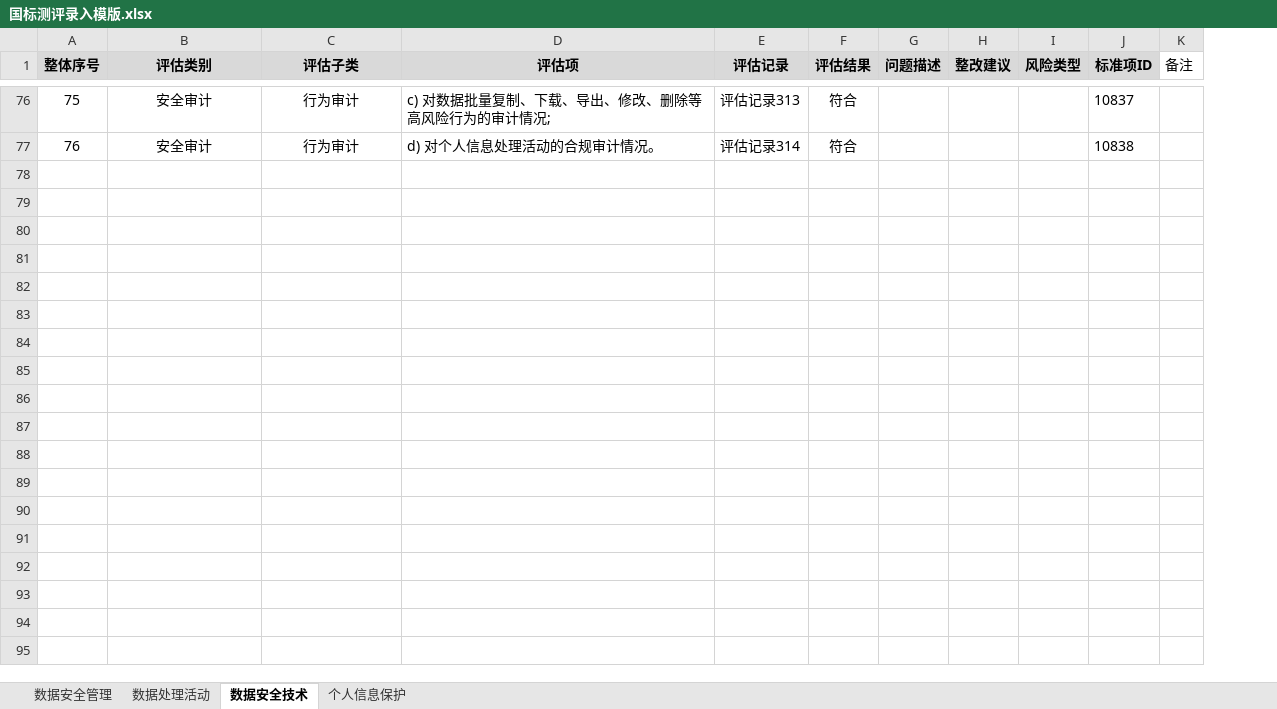
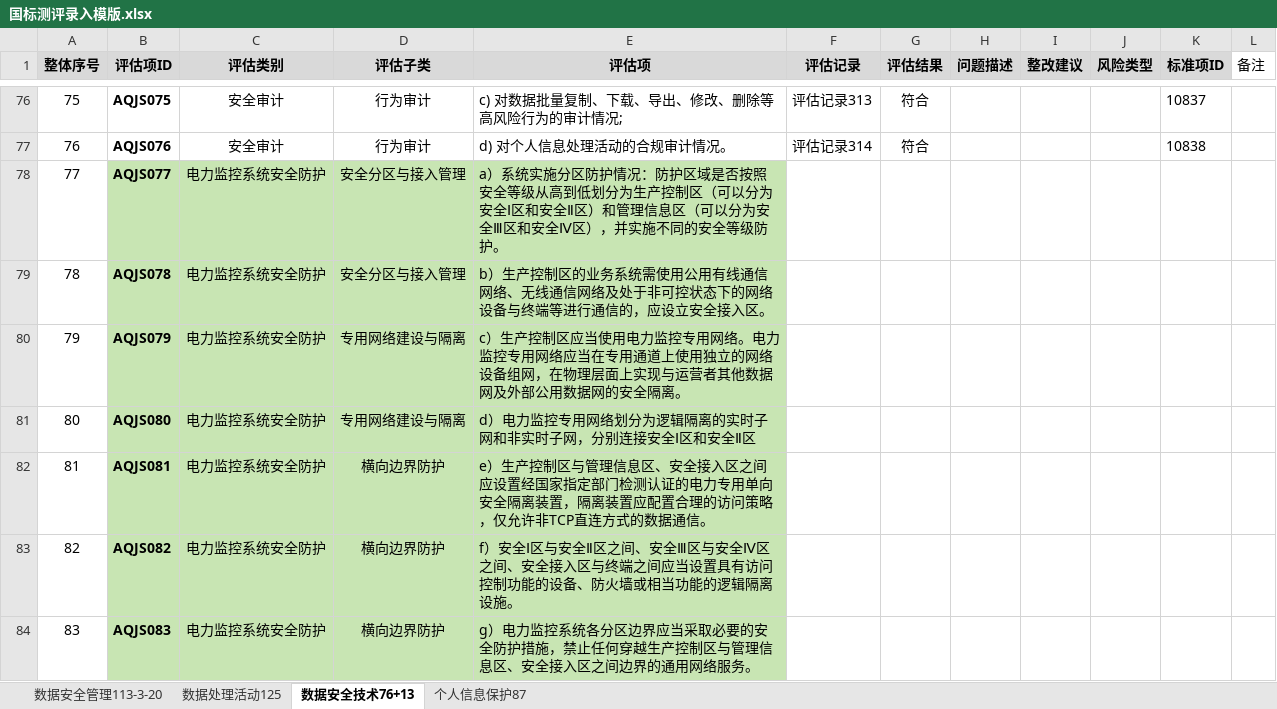
Before and after one commit to liangjiabao-5/datasecrity_backend, an Excel workbook: doc/国标测评录入模版.xlsx, sheet 数据安全技术76+13, drawn as a sheet; only a part is shown, gaps mark what is left out; values as stored, in another font and other column widths than the file's, no borders; the diff covers the shown part only; the diff names each change by its address in the sheet, - before the commit and + after, or states it on an @@ line.

```diff
--- a/doc/国标测评录入模版.xlsx (sheet 数据安全技术76+13)
+++ b/doc/国标测评录入模版.xlsx (sheet 数据安全技术76+13)
-sheet tab: 数据安全管理
+sheet tab: 数据安全管理113-3-20
-sheet tab: 数据处理活动
+sheet tab: 数据处理活动125
-sheet tab: 数据安全技术
+sheet tab: 数据安全技术76+13
-sheet tab: 个人信息保护
+sheet tab: 个人信息保护87
+column B (评估项ID), rows 76-77: AQJS075 | AQJS076
+row 78: 77 | AQJS077 | 电力监控系统安全防护 | 安全分区与接入管理 | a）系统实施分区防护情况：防护区域是否按照安全等级从高到低划分为生产控制区（可以分为安全Ⅰ区和安全Ⅱ区）和管理信息区（可以分为安全Ⅲ区和安全Ⅳ区），并实施不同的安全等级防护。
+row 79: 78 | AQJS078 | 电力监控系统安全防护 | 安全分区与接入管理 | b）生产控制区的业务系统需使用公用有线通信网络、无线通信网络及处于非可控状态下的网络设备与终端等进行通信的，应设立安全接入区。
+row 80: 79 | AQJS079 | 电力监控系统安全防护 | 专用网络建设与隔离 | c）生产控制区应当使用电力监控专用网络。电力监控专用网络应当在专用通道上使用独立的网络设备组网，在物理层面上实现与运营者其他数据网及外部公用数据网的安全隔离。
+row 81: 80 | AQJS080 | 电力监控系统安全防护 | 专用网络建设与隔离 | d）电力监控专用网络划分为逻辑隔离的实时子网和非实时子网，分别连接安全Ⅰ区和安全Ⅱ区
+row 82: 81 | AQJS081 | 电力监控系统安全防护 | 横向边界防护 | e）生产控制区与管理信息区、安全接入区之间应设置经国家指定部门检测认证的电力专用单向安全隔离装置，隔离装置应配置合理的访问策略，仅允许非TCP直连方式的数据通信。
+row 83: 82 | AQJS082 | 电力监控系统安全防护 | 横向边界防护 | f）安全Ⅰ区与安全Ⅱ区之间、安全Ⅲ区与安全Ⅳ区之间、安全接入区与终端之间应当设置具有访问控制功能的设备、防火墙或相当功能的逻辑隔离设施。
+row 84: 83 | AQJS083 | 电力监控系统安全防护 | 横向边界防护 | g）电力监控系统各分区边界应当采取必要的安全防护措施，禁止任何穿越生产控制区与管理信息区、安全接入区之间边界的通用网络服务。
```
Also changed, not shown: 6 added rows elsewhere in this sheet, sheet 数据安全管理113-3-20, sheet 个人信息保护87, sheet 数据处理活动125, 37 other files.
